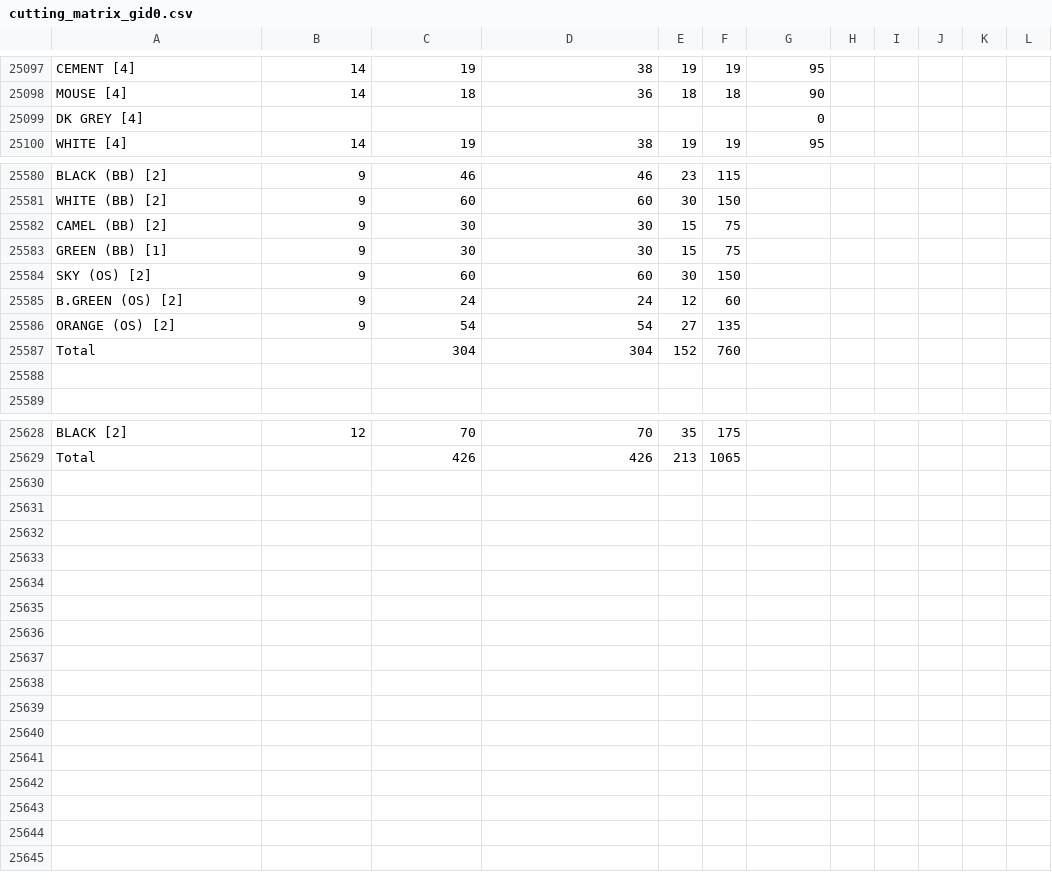
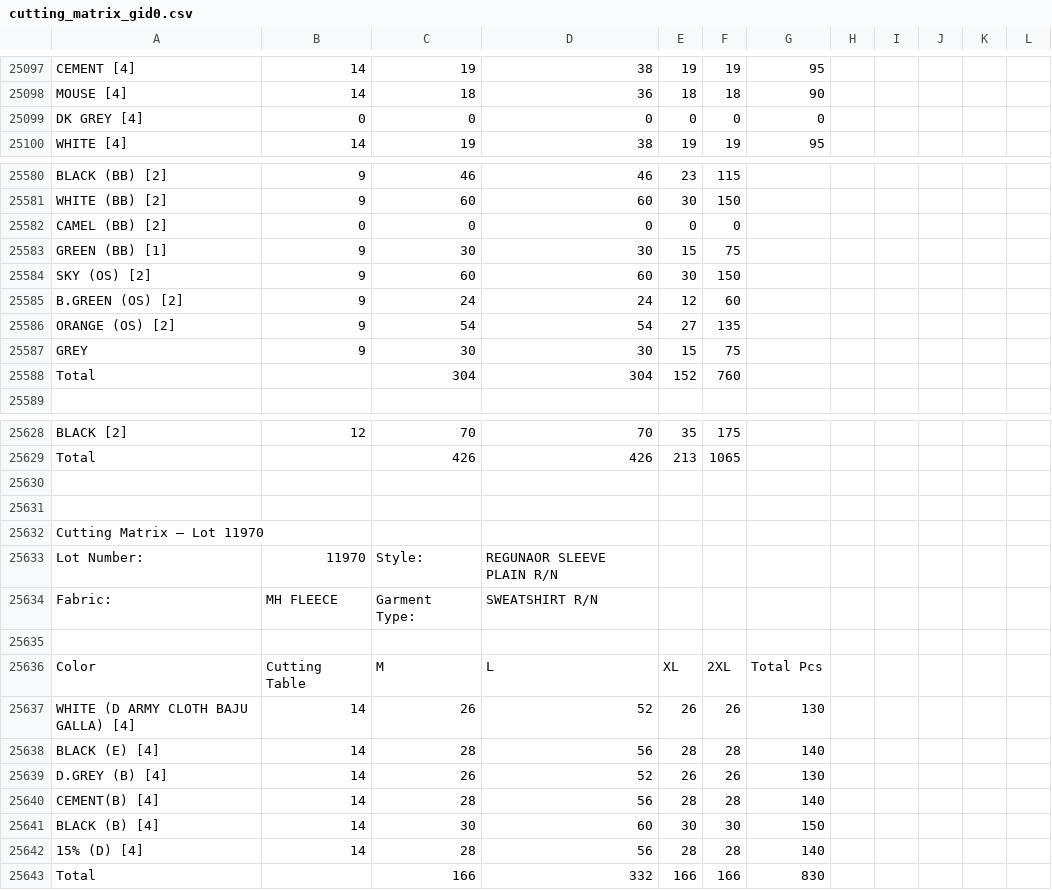
Before and after one commit to ayush84219/Acessories-backend-, a CSV file: cache/cutting_matrix_gid0.csv, drawn as a sheet; only a part is shown, gaps mark what is left out; the diff covers the shown part only.

Commit message:
cutting time

```diff
--- a/cache/cutting_matrix_gid0.csv
+++ b/cache/cutting_matrix_gid0.csv
@@ -25098,3 +25098,3 @@ CEMENT [4],14,19,38,19,19,95,,,,,
 MOUSE [4],14,18,36,18,18,90,,,,,
-DK GREY [4],,,,,,0,,,,,
+DK GREY [4],0,0,0,0,0,0,,,,,
 WHITE [4],14,19,38,19,19,95,,,,,
@@ -25581,3 +25581,3 @@ BLACK (BB) [2],9,46,46,23,115,,,,,,
 WHITE (BB) [2],9,60,60,30,150,,,,,,
-CAMEL (BB) [2],9,30,30,15,75,,,,,,
+CAMEL (BB) [2],0,0,0,0,0,,,,,,
 GREEN (BB) [1],9,30,30,15,75,,,,,,
@@ -25586,4 +25586,4 @@ B.GREEN (OS) [2],9,24,24,12,60,,,,,,
 ORANGE (OS) [2],9,54,54,27,135,,,,,,
+GREY,9,30,30,15,75,,,,,,
 Total,,304,304,152,760,,,,,,
-,,,,,,,,,,,
 ,,,,,,,,,,,
@@ -25629 +25629,15 @@ BLACK [2],12,70,70,35,175,,,,,,
 Total,,426,426,213,1065,,,,,,
+,,,,,,,,,,,
+,,,,,,,,,,,
+Cutting Matrix — Lot 11970,,,,,,,,,,,
+Lot Number:,11970,Style:,REGUNAOR SLEEVE PLAIN R/N,,,,,,,,
+Fabric:,MH FLEECE,Garment Type:,SWEATSHIRT  R/N,,,,,,,,
+,,,,,,,,,,,
+Color,Cutting Table,M,L,XL,2XL,Total Pcs,,,,,
+WHITE (D   ARMY CLOTH  BAJU GALLA) [4],14,26,52,26,26,130,,,,,
+BLACK (E) [4],14,28,56,28,28,140,,,,,
+D.GREY (B) [4],14,26,52,26,26,130,,,,,
+CEMENT(B) [4],14,28,56,28,28,140,,,,,
+BLACK (B) [4],14,30,60,30,30,150,,,,,
+15% (D) [4],14,28,56,28,28,140,,,,,
+Total,,166,332,166,166,830,,,,,
```
Also changed, not shown: 4 edited cells elsewhere in this file, 3 other files.
